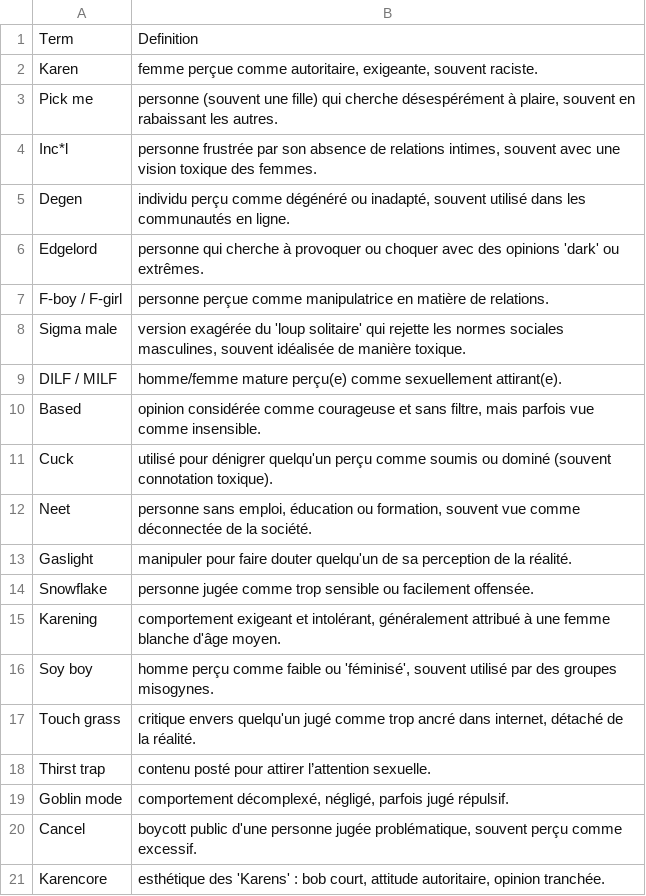
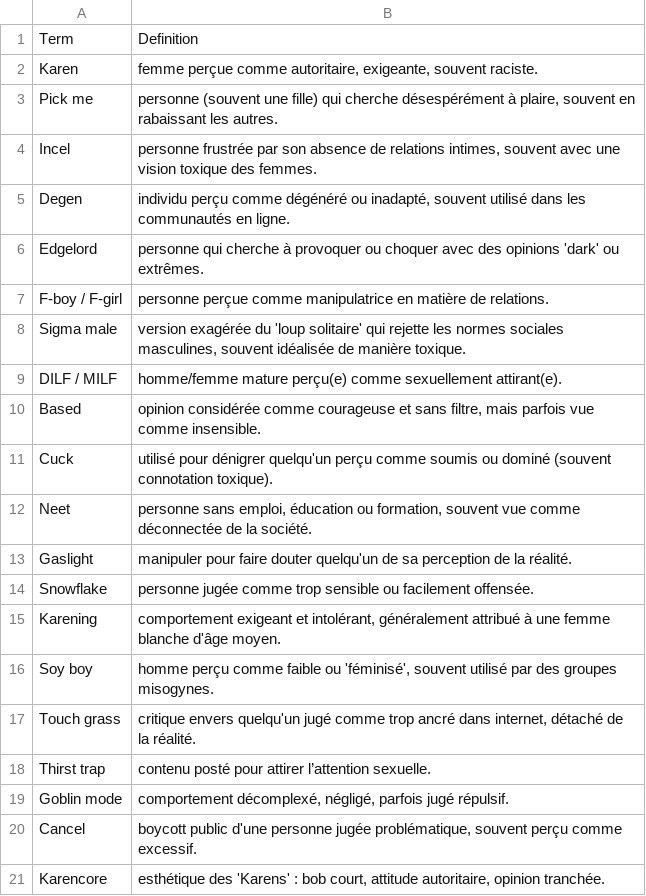
Before and after one commit to Arustat/Petit-Robert, a CSV file: mot_dico.csv, drawn as a sheet.

```diff
--- a/mot_dico.csv
+++ b/mot_dico.csv
@@ -3,3 +3,3 @@ Karen,"femme perçue comme autoritaire, exigeante, souvent raciste."
 Pick me,"personne (souvent une fille) qui cherche désespérément à plaire, souvent en rabaissant les autres."
-Inc*l,"personne frustrée par son absence de relations intimes, souvent avec une vision toxique des femmes."
+Incel,"personne frustrée par son absence de relations intimes, souvent avec une vision toxique des femmes."
 Degen,"individu perçu comme dégénéré ou inadapté, souvent utilisé dans les communautés en ligne."
```
Also changed, not shown: 1 other file.
